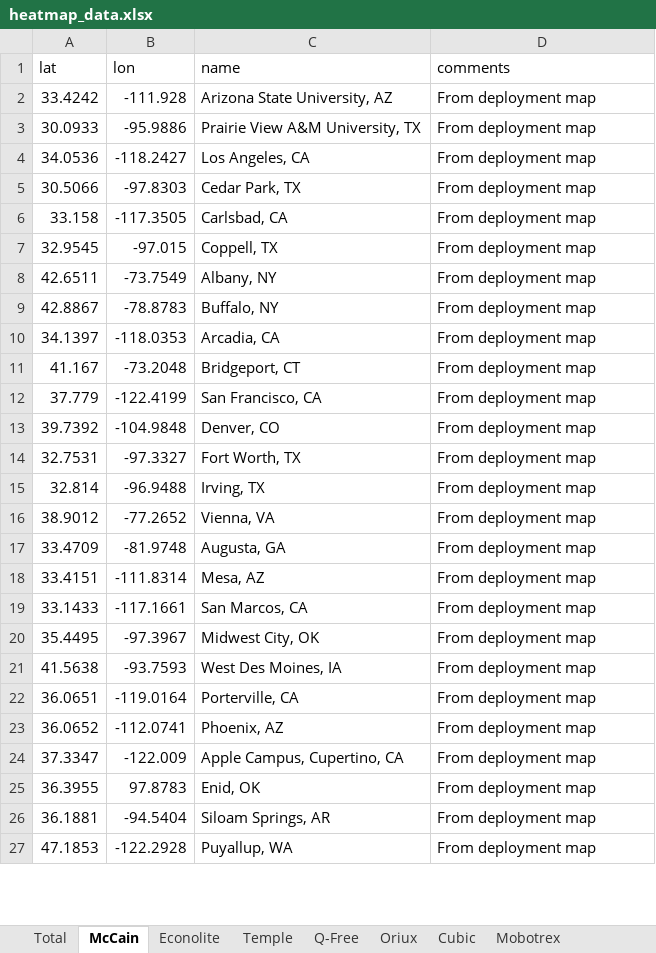
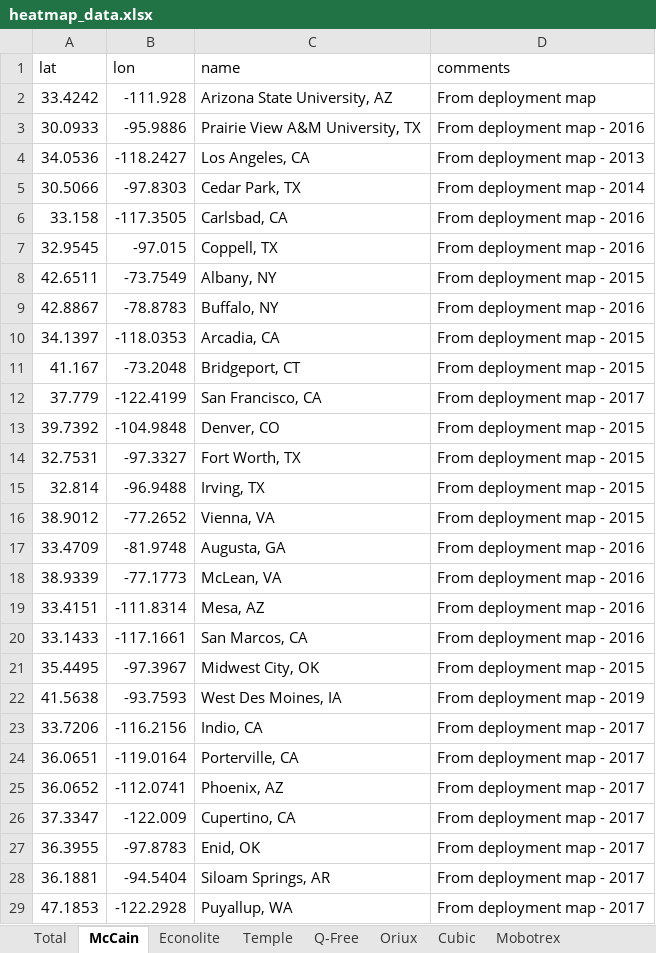
Before and after one commit to cadenlin21/oem-heatmap, an Excel workbook: heatmap_data.xlsx, sheet McCain, drawn as a sheet; only a part is shown; values as stored, in another font and other column widths than the file's, no borders; addresses are those after the commit; the diff covers the shown part only; the diff names each change by its address in the sheet, - before the commit and + after, or states it on an @@ line.

```diff
--- a/heatmap_data.xlsx (sheet McCain)
+++ b/heatmap_data.xlsx (sheet McCain)
-D3 (comments): From deployment map
+D3 (comments): From deployment map - 2016
-D4 (comments): From deployment map
+D4 (comments): From deployment map - 2013
-D5 (comments): From deployment map
+D5 (comments): From deployment map - 2014
-D6:D7 (comments): From deployment map
+D6:D7 (comments): From deployment map - 2016
-D8 (comments): From deployment map
+D8 (comments): From deployment map - 2015
-D9 (comments): From deployment map
+D9 (comments): From deployment map - 2016
-D10:D11 (comments): From deployment map
+D10:D11 (comments): From deployment map - 2015
-D12 (comments): From deployment map
+D12 (comments): From deployment map - 2017
-D13:D16 (comments): From deployment map
+D13:D16 (comments): From deployment map - 2015
-D17 (comments): From deployment map
+D17 (comments): From deployment map - 2016
+row 18: 38.9339 | -77.1773 | McLean, VA | From deployment map - 2016
-D19:D20 (comments): From deployment map
+D19:D20 (comments): From deployment map - 2016
-D21 (comments): From deployment map
+D21 (comments): From deployment map - 2015
-D22 (comments): From deployment map
+D22 (comments): From deployment map - 2019
+row 23: 33.7206 | -116.2156 | Indio, CA | From deployment map - 2017
-D24:D29 (comments): From deployment map
+D24:D29 (comments): From deployment map - 2017
-C26 (name): Apple Campus, Cupertino, CA
+C26 (name): Cupertino, CA
-B27 (lon): 97.8783
+B27 (lon): -97.8783
```
Also changed, not shown: 106 added rows and 16 edited cells elsewhere in this sheet, sheet Econolite, sheet Western Systems, sheet Q-Free, sheet Cubic, general_cities.xlsx, heatmap_regions.xlsx, 4 other files.
